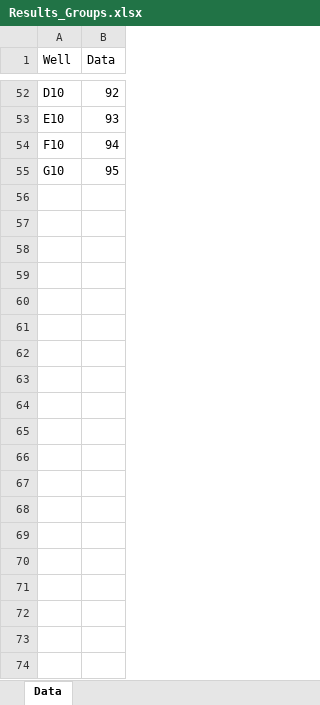
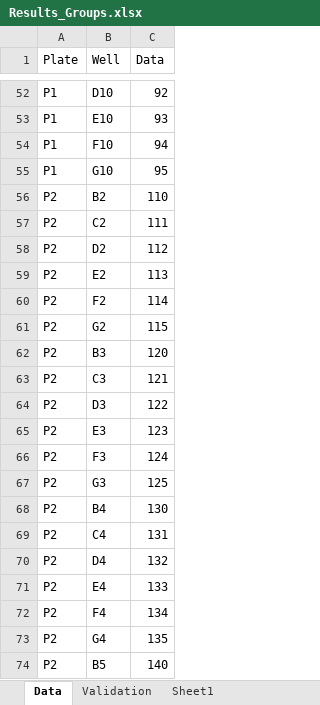
Before and after one commit to vindelorme/PlateEditor, an Excel workbook: examples/Grouping/Results_Groups.xlsx, sheet Data, drawn as a sheet; only a part is shown, gaps mark what is left out; values as stored, in another font and other column widths than the file's, no borders; the diff covers the shown part only; the diff names each change by its address in the sheet, - before the commit and + after, or states it on an @@ line.

```diff
--- a/examples/Grouping/Results_Groups.xlsx (sheet Data)
+++ b/examples/Grouping/Results_Groups.xlsx (sheet Data)
+sheet tab: Validation
+sheet tab: Sheet1
+column A (Plate), rows 52-55: all P1
+row 56: P2 | B2 | 110
+row 57: P2 | C2 | 111
+row 58: P2 | D2 | 112
+row 59: P2 | E2 | 113
+row 60: P2 | F2 | 114
+row 61: P2 | G2 | 115
+row 62: P2 | B3 | 120
+row 63: P2 | C3 | 121
+row 64: P2 | D3 | 122
+row 65: P2 | E3 | 123
+row 66: P2 | F3 | 124
+row 67: P2 | G3 | 125
+row 68: P2 | B4 | 130
+row 69: P2 | C4 | 131
+row 70: P2 | D4 | 132
+row 71: P2 | E4 | 133
+row 72: P2 | F4 | 134
+row 73: P2 | G4 | 135
+row 74: P2 | B5 | 140
```
Also changed, not shown: 35 added rows elsewhere in this sheet, 24 other files.
